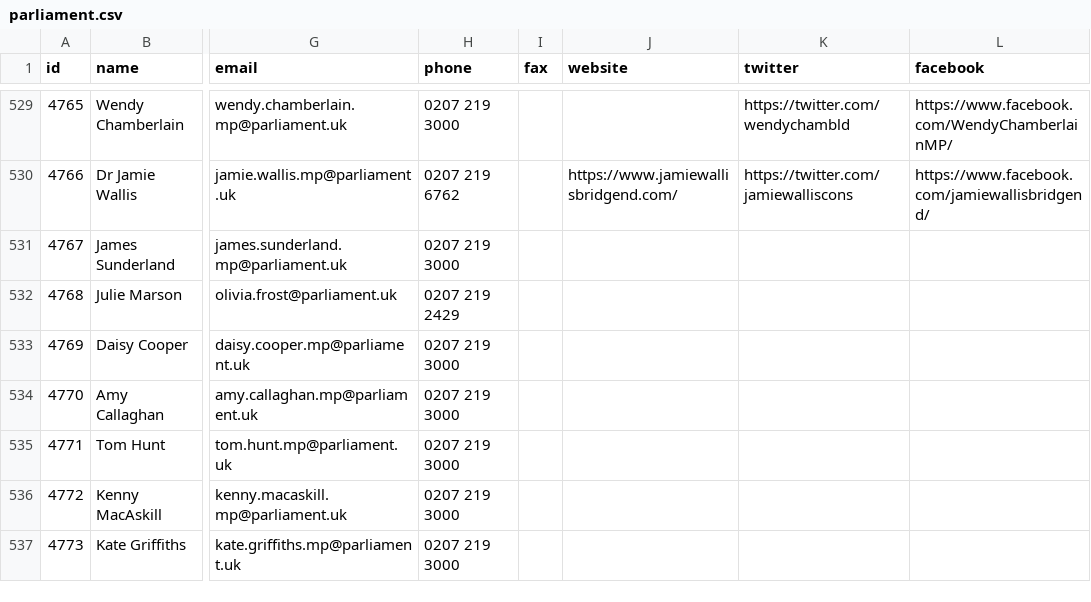
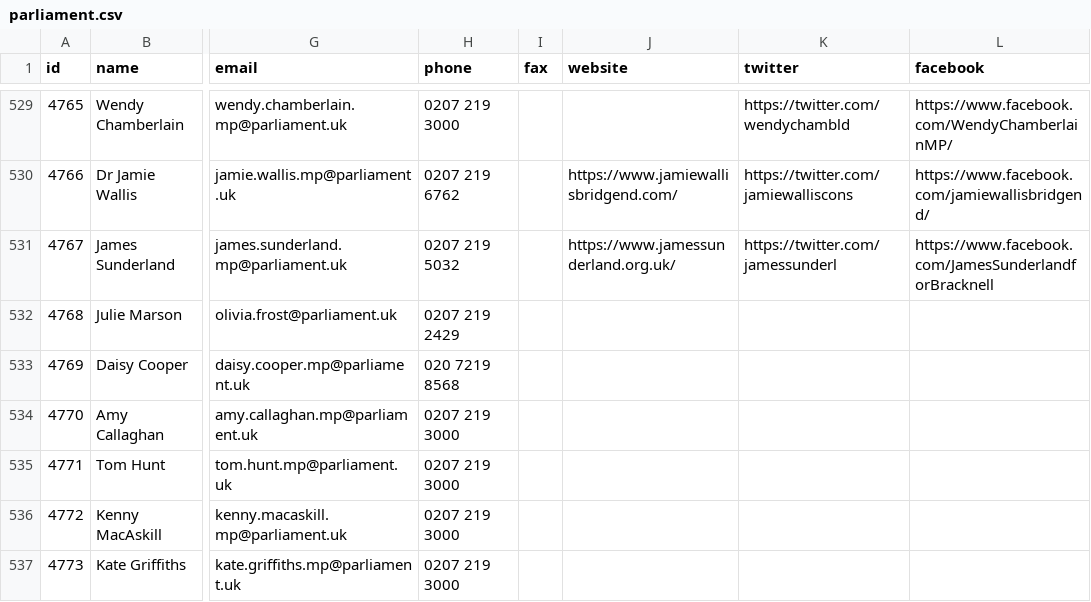
Before and after one commit to loudspeek/representa, a CSV file: data/UK/Commons/sources/morph/parliament.csv, drawn as a sheet; only a part is shown, gaps mark what is left out; the diff covers the shown part only; the diff names each change by its address in the sheet, - before the commit and + after, or states it on an @@ line.

```diff
--- a/data/UK/Commons/sources/morph/parliament.csv
+++ b/data/UK/Commons/sources/morph/parliament.csv
-H531 (phone): 0207 219 3000
+H531 (phone): 0207 219 5032
-J531 (website): (empty)
+J531 (website): https://www.jamessunderland.org.uk/
-K531 (twitter): (empty)
+K531 (twitter): https://twitter.com/jamessunderl
-L531 (facebook): (empty)
+L531 (facebook): https://www.facebook.com/JamesSunderlandforBracknell
-H533 (phone): 0207 219 3000
+H533 (phone): 020 7219 8568
```
Also changed, not shown: 40 edited cells elsewhere in this file, data/UK/Commons/sources/morph/areas.csv, 15 other files.
